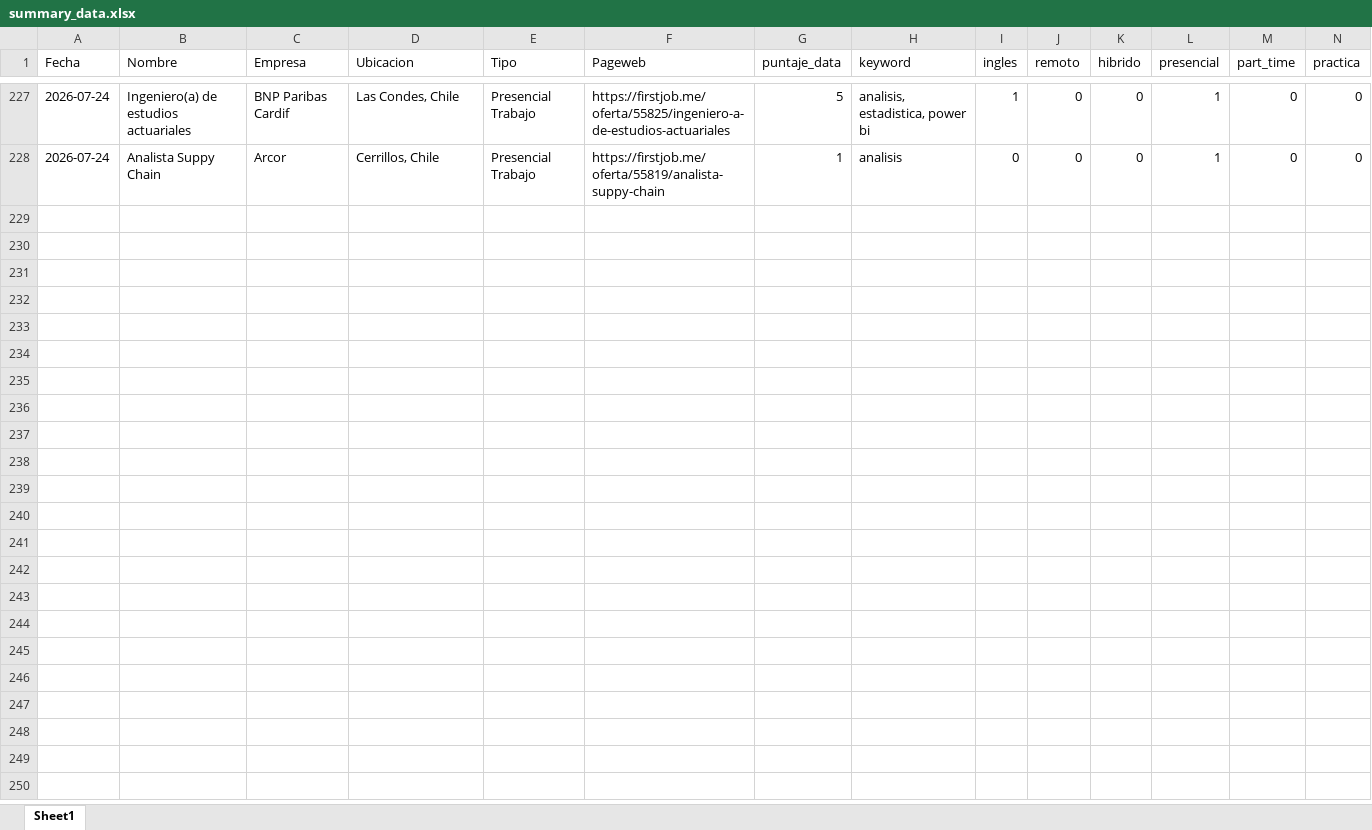
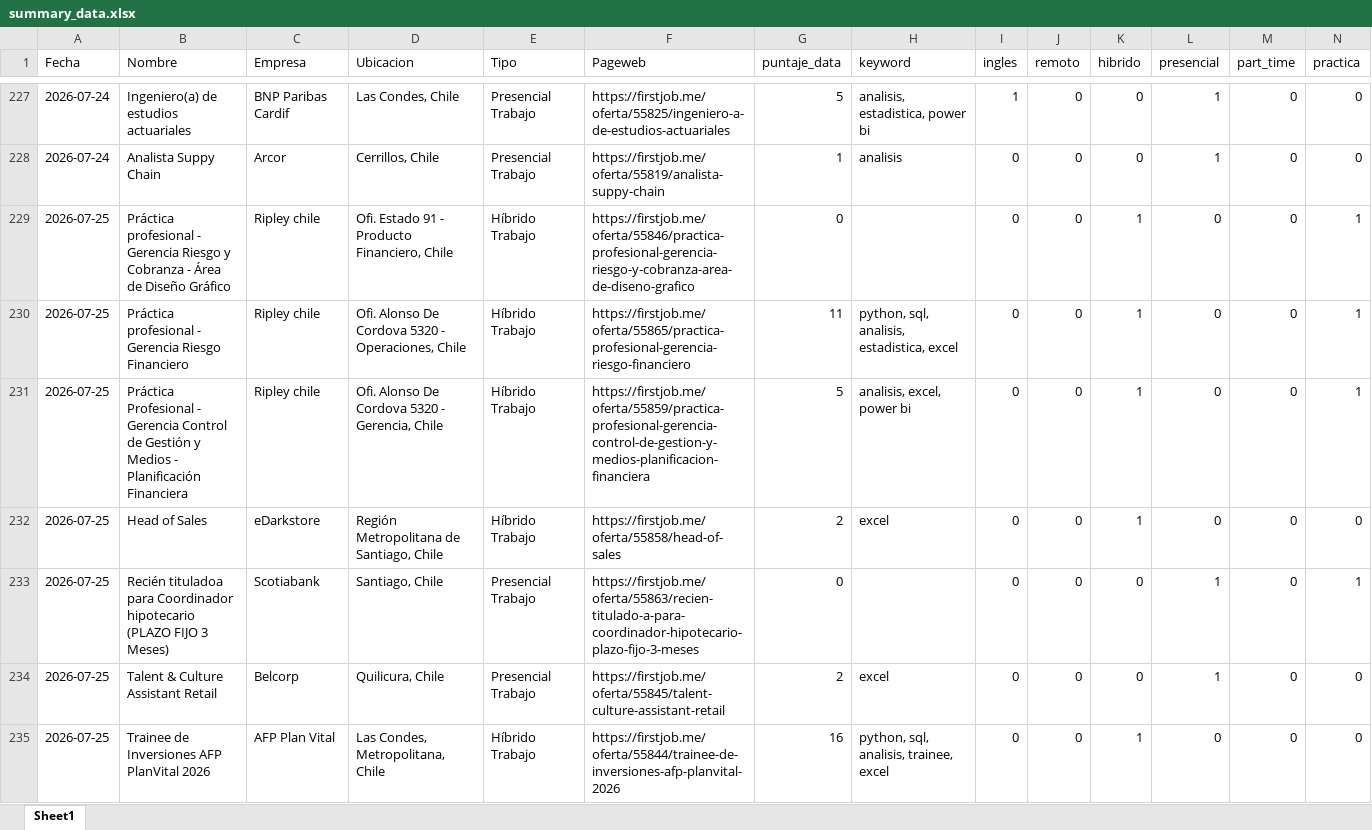
Before and after one commit to IgnOrtega/scraper-firstjob, an Excel workbook: data/first_job/summary_data.xlsx, sheet Sheet1, drawn as a sheet; only a part is shown, gaps mark what is left out; values as stored, in another font and other column widths than the file's, no borders; rows hold the shown columns only; the diff names each change by its address in the sheet, - before the commit and + after, or states it on an @@ line.

```diff
--- a/data/first_job/summary_data.xlsx (sheet Sheet1)
+++ b/data/first_job/summary_data.xlsx (sheet Sheet1)
+row 229: 2026-07-25 | Práctica profesional - Gerencia Riesgo y Cobranza - Área de Diseño Gráfico | Ripley chile | Ofi. Estado 91 - Producto Financiero, Chile | Híbrido Trabajo | https://firstjob.me/oferta/55846/practica-profesional-gerencia-riesgo-y-cobranza-area-de-diseno-grafico | 0 |  | 0 | 0 | 1 | 0 | 0 | 1
+row 230: 2026-07-25 | Práctica profesional - Gerencia Riesgo Financiero | Ripley chile | Ofi. Alonso De Cordova 5320 - Operaciones, Chile | Híbrido Trabajo | https://firstjob.me/oferta/55865/practica-profesional-gerencia-riesgo-financiero | 11 | python, sql, analisis, estadistica, excel | 0 | 0 | 1 | 0 | 0 | 1
+row 231: 2026-07-25 | Práctica Profesional - Gerencia Control de Gestión y Medios - Planificación Financiera | Ripley chile | Ofi. Alonso De Cordova 5320 - Gerencia, Chile | Híbrido Trabajo | https://firstjob.me/oferta/55859/practica-profesional-gerencia-control-de-gestion-y-medios-planificacion-financiera | 5 | analisis, excel, power bi | 0 | 0 | 1 | 0 | 0 | 1
+row 232: 2026-07-25 | Head of Sales | eDarkstore | Región Metropolitana de Santiago, Chile | Híbrido Trabajo | https://firstjob.me/oferta/55858/head-of-sales | 2 | excel | 0 | 0 | 1 | 0 | 0 | 0
+row 233: 2026-07-25 | Recién tituladoa para Coordinador hipotecario (PLAZO FIJO 3 Meses) | Scotiabank | Santiago, Chile | Presencial Trabajo | https://firstjob.me/oferta/55863/recien-titulado-a-para-coordinador-hipotecario-plazo-fijo-3-meses | 0 |  | 0 | 0 | 0 | 1 | 0 | 1
+row 234: 2026-07-25 | Talent & Culture Assistant Retail | Belcorp | Quilicura, Chile | Presencial Trabajo | https://firstjob.me/oferta/55845/talent-culture-assistant-retail | 2 | excel | 0 | 0 | 0 | 1 | 0 | 0
+row 235: 2026-07-25 | Trainee de Inversiones AFP PlanVital 2026 | AFP Plan Vital | Las Condes, Metropolitana, Chile | Híbrido Trabajo | https://firstjob.me/oferta/55844/trainee-de-inversiones-afp-planvital-2026 | 16 | python, sql, analisis, trainee, excel | 0 | 0 | 1 | 0 | 0 | 0
```
Also changed, not shown: 7 other files.
